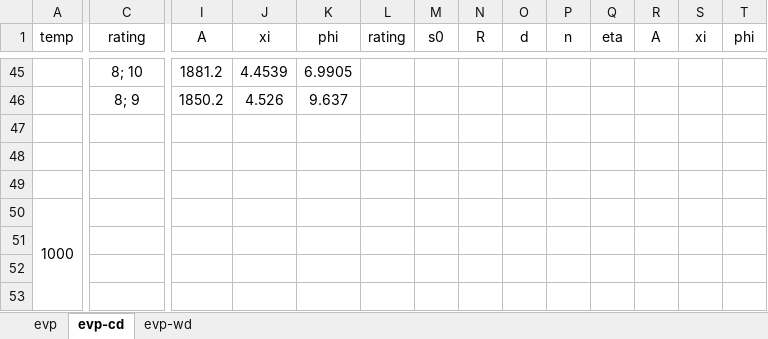
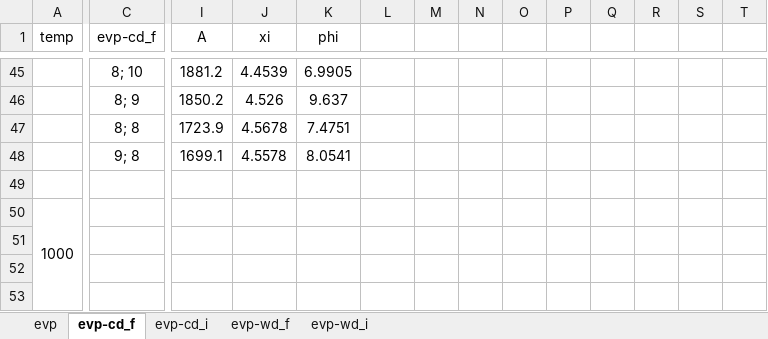
Before and after one commit to ACME-MG/moga_neml, an Excel workbook: scripts/__other__/__sem__.xlsx, sheet evp-cd_f, drawn as a sheet; only a part is shown, gaps mark what is left out; values as stored, in another font and other column widths than the file's, no borders; the diff covers the shown part only; the diff names each change by its address in the sheet, - before the commit and + after, or states it on an @@ line.

```diff
--- a/scripts/__other__/__sem__.xlsx (sheet evp-cd_f)
+++ b/scripts/__other__/__sem__.xlsx (sheet evp-cd_f)
-sheet tab: evp-cd
+sheet tab: evp-cd_f
-sheet tab: evp-wd
+sheet tab: evp-wd_f
+sheet tab: evp-cd_i
+sheet tab: evp-wd_i
-C1: rating
+C1: evp-cd_f
-L1: rating
+L1: (empty)
-M1: s0
+M1: (empty)
-N1: R
+N1: (empty)
-O1: d
+O1: (empty)
-P1: n
+P1: (empty)
-Q1: eta
+Q1: (empty)
-R1: A
+R1: (empty)
-S1: xi
+S1: (empty)
-T1: phi
+T1: (empty)
-C47 (evp-cd_f): (empty)
+C47 (evp-cd_f): 8; 8
-I47 (A): (empty)
+I47 (A): 1723.9
-J47 (xi): (empty)
+J47 (xi): 4.5678
-K47 (phi): (empty)
+K47 (phi): 7.4751
-C48 (evp-cd_f): (empty)
+C48 (evp-cd_f): 9; 8
-I48 (A): (empty)
+I48 (A): 1699.1
-J48 (xi): (empty)
+J48 (xi): 4.5578
-K48 (phi): (empty)
+K48 (phi): 8.0541
```
Also changed, not shown: 31 edited cells elsewhere in this sheet, sheet evp, sheet evp-wd_f, charts or pictures, 20 other files.
